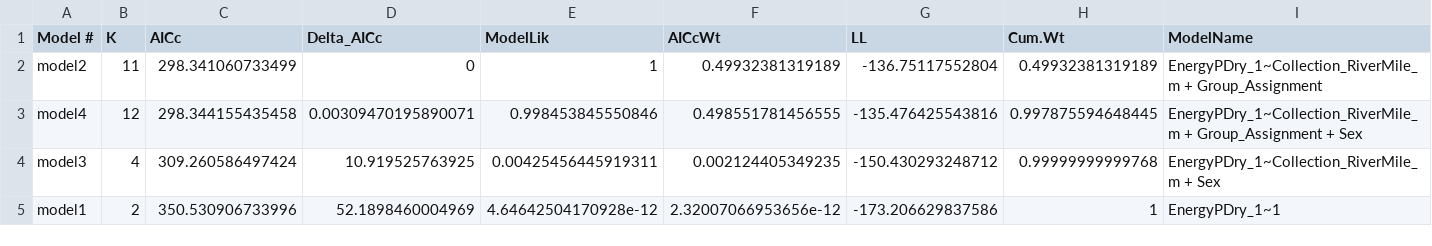
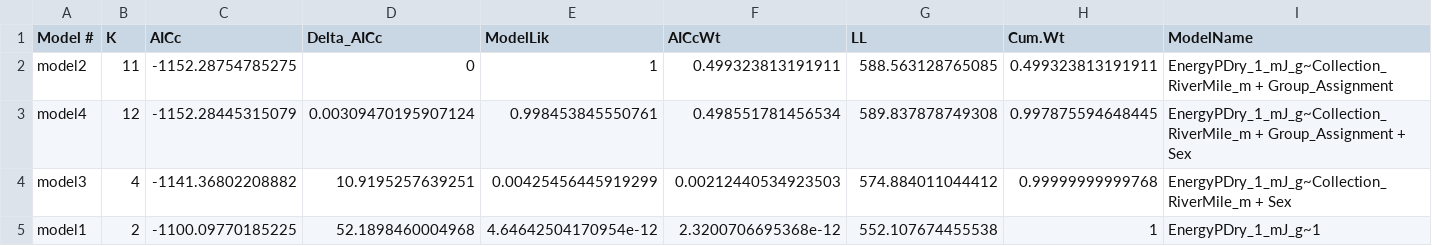
Before and after one commit to abigailhost/cr_sockeye, a CSV file: ALHcode/AIC/energydensity_GSI/AICresults_EnergyPDry_1~GSI.csv, drawn as a sheet.

```diff
--- a/ALHcode/AIC/energydensity_GSI/AICresults_EnergyPDry_1~GSI.csv
+++ b/ALHcode/AIC/energydensity_GSI/AICresults_EnergyPDry_1~GSI.csv
@@ -1,5 +1,5 @@
 "Model #","K","AICc","Delta_AICc","ModelLik","AICcWt","LL","Cum.Wt","ModelName"
-"model2",11,298.341060733499,0,1,0.49932381319189,-136.75117552804,0.49932381319189,"EnergyPDry_1~Collection_RiverMile_m + Group_Assignment"
-"model4",12,298.344155435458,0.00309470195890071,0.998453845550846,0.498551781456555,-135.476425543816,0.997875594648445,"EnergyPDry_1~Collection_RiverMile_m + Group_Assignment + Sex"
-"model3",4,309.260586497424,10.919525763925,0.00425456445919311,0.002124405349235,-150.430293248712,0.99999999999768,"EnergyPDry_1~Collection_RiverMile_m + Sex"
-"model1",2,350.530906733996,52.1898460004969,4.64642504170928e-12,2.32007066953656e-12,-173.206629837586,1,"EnergyPDry_1~1"
+"model2",11,-1152.28754785275,0,1,0.499323813191911,588.563128765085,0.499323813191911,"EnergyPDry_1_mJ_g~Collection_RiverMile_m + Group_Assignment"
+"model4",12,-1152.28445315079,0.00309470195907124,0.998453845550761,0.498551781456534,589.837878749308,0.997875594648445,"EnergyPDry_1_mJ_g~Collection_RiverMile_m + Group_Assignment + Sex"
+"model3",4,-1141.36802208882,10.9195257639251,0.00425456445919299,0.00212440534923503,574.884011044412,0.99999999999768,"EnergyPDry_1_mJ_g~Collection_RiverMile_m + Sex"
+"model1",2,-1100.09770185225,52.1898460004968,4.64642504170954e-12,2.3200706695368e-12,552.107674455538,1,"EnergyPDry_1_mJ_g~1"
```
Also changed, not shown: ALHcode/AIC/energydensity_GSI/EnergyPDry_1_GSI_ModelAvg_Coefs_withLikelihoods.csv, 4 other files.
